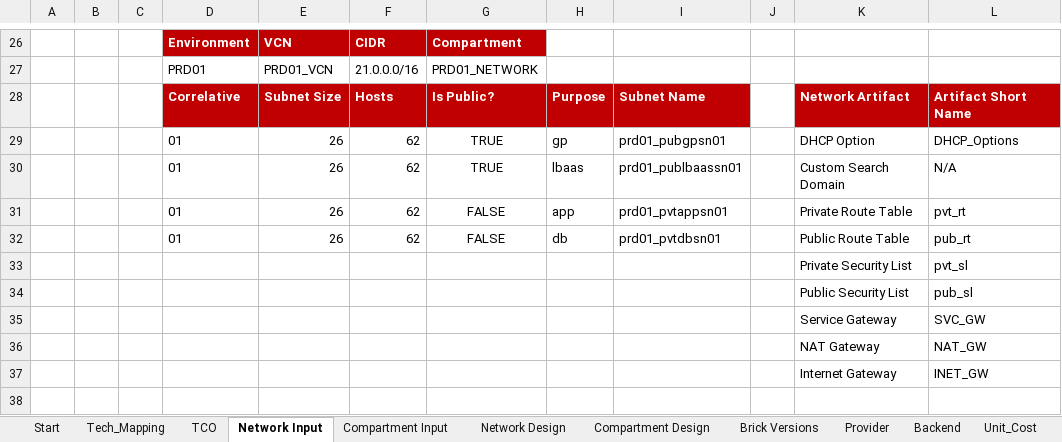
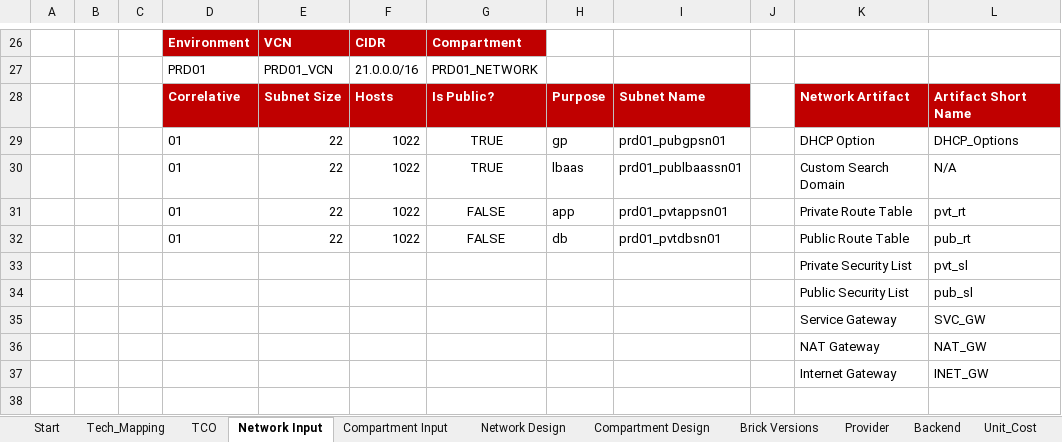
Before and after one commit to m0tivus/oci_infra, an Excel workbook: blueprint/Motivus_Enterprise_Migration_Blueprint_v1.0.xlsx, sheet Network Input, drawn as a sheet; only a part is shown, gaps mark what is left out; values as stored, in another font and other column widths than the file's, no borders; the diff names each change by its address in the sheet, - before the commit and + after, or states it on an @@ line.

```diff
--- a/blueprint/Motivus_Enterprise_Migration_Blueprint_v1.0.xlsx (sheet Network Input)
+++ b/blueprint/Motivus_Enterprise_Migration_Blueprint_v1.0.xlsx (sheet Network Input)
-E29:E32: 26
+E29:E32: 22
-F29:F32: 62
+F29:F32: 1022
```
Also changed, not shown: charts or pictures, landing_zone/output_spreadsheet.xlsx, 5 other files.
